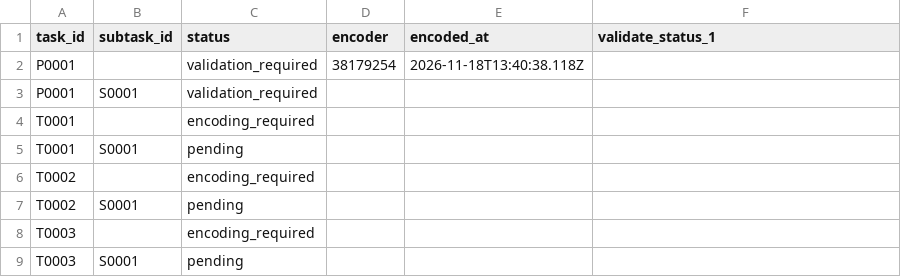
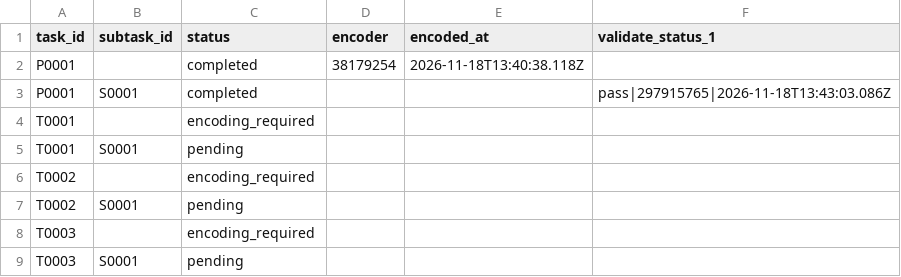
Before and after one commit to ohwjd/test-20261118-musvit, a CSV file: tracking/state.csv, drawn as a sheet.

```diff
--- a/tracking/state.csv
+++ b/tracking/state.csv
@@ -1,4 +1,4 @@
 task_id,subtask_id,status,encoder,encoded_at,validate_status_1
-P0001,,validation_required,38179254,2026-11-18T13:40:38.118Z,
-P0001,S0001,validation_required,,,
+P0001,,completed,38179254,2026-11-18T13:40:38.118Z,
+P0001,S0001,completed,,,pass|297915765|2026-11-18T13:43:03.086Z
 T0001,,encoding_required,,,
```
Also changed, not shown: tracking/history.csv, 1 other file.
